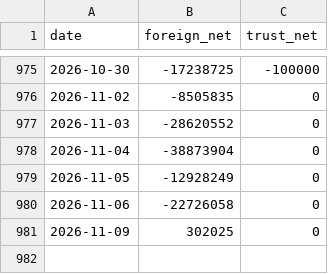
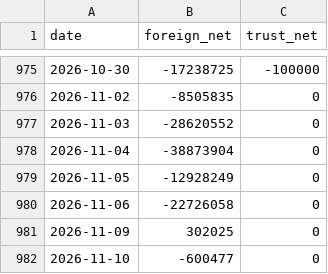
Before and after one commit to SimonNien2004/Stock00919, a CSV file: data/raw/inst.csv, drawn as a sheet; only a part is shown, gaps mark what is left out; the diff names each change by its address in the sheet, - before the commit and + after, or states it on an @@ line.

```diff
--- a/data/raw/inst.csv
+++ b/data/raw/inst.csv
+row 982: 2026-11-10 | -600477 | 0
```
Also changed, not shown: data/predictions.csv, data/raw/price.csv, 6 other files.
